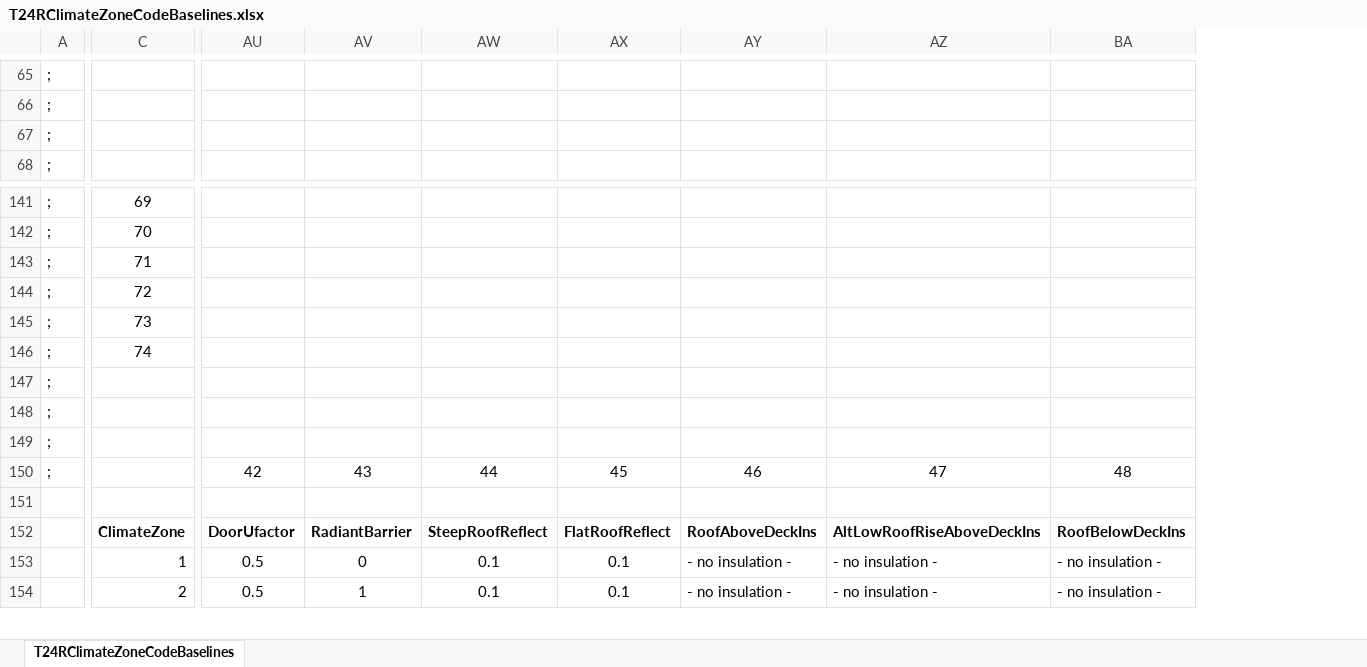
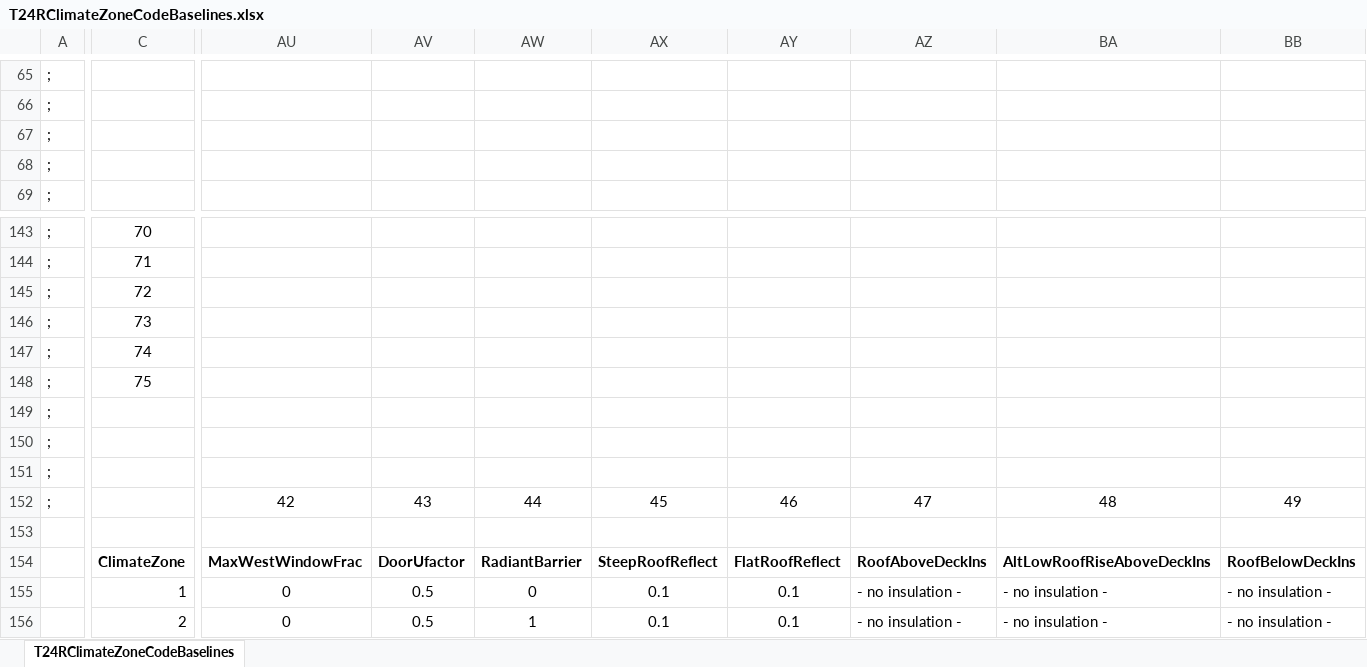
Before and after one commit to bigladder/CBECC, an Excel workbook: RulesetSrc/T24SFam/To-Docu/T24RClimateZoneCodeBaselines.xlsx, sheet T24RClimateZoneCodeBaselines, drawn as a sheet; only a part is shown, gaps mark what is left out; values as stored, in another font and other column widths than the file's, no borders; addresses are those after the commit; rows hold the shown columns only; the diff covers the shown part only; the diff names each change by its address in the sheet, - before the commit and + after, or states it on an @@ line.

```diff
--- a/RulesetSrc/T24SFam/To-Docu/T24RClimateZoneCodeBaselines.xlsx (sheet T24RClimateZoneCodeBaselines)
+++ b/RulesetSrc/T24SFam/To-Docu/T24RClimateZoneCodeBaselines.xlsx (sheet T24RClimateZoneCodeBaselines)
+column AU, rows 152-156: 42 |  | MaxWestWindowFrac | 0 | 0
+row 68: ;
-C143: 69
+C143: 70
-C144: 70
+C144: 71
-C145: 71
+C145: 72
-C146: 72
+C146: 73
-C147: 73
+C147: 74
-C148: 74
+C148: 75
-AV152: 42
+AV152: 43
-AW152: 43
+AW152: 44
-AX152: 44
+AX152: 45
-AY152: 45
+AY152: 46
-AZ152: 46
+AZ152: 47
-BA152: 47
+BA152: 48
-BB152: 48
+BB152: 49
```
Also changed, not shown: 18 added rows, 1 removed row and 54 edited cells elsewhere in this sheet, formulas that keep their value, 22 other files.
